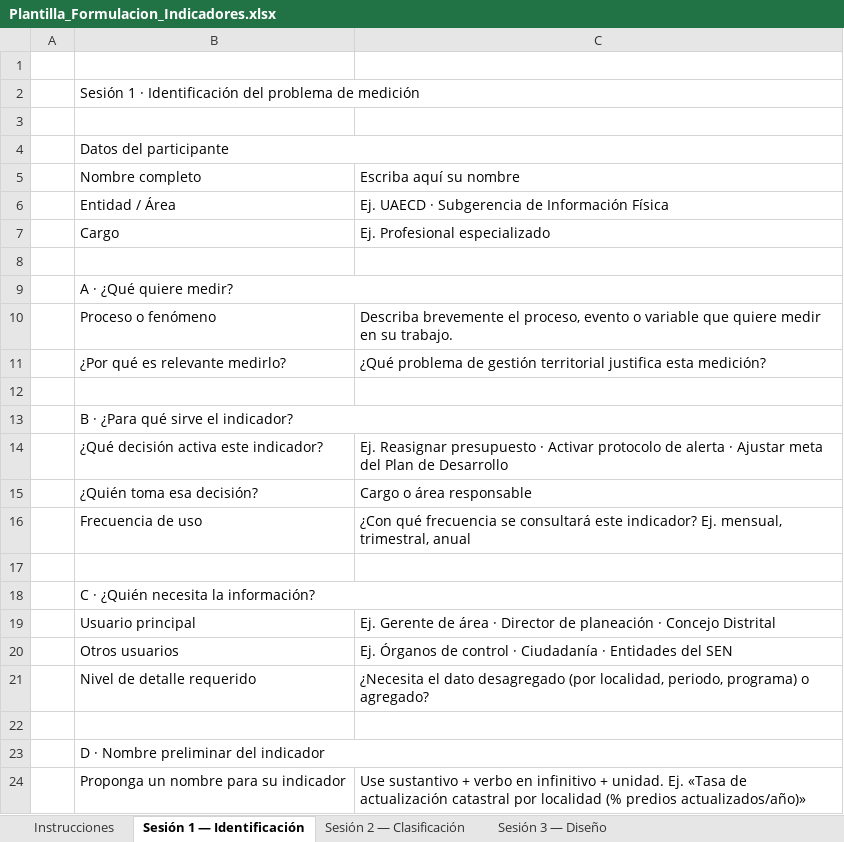
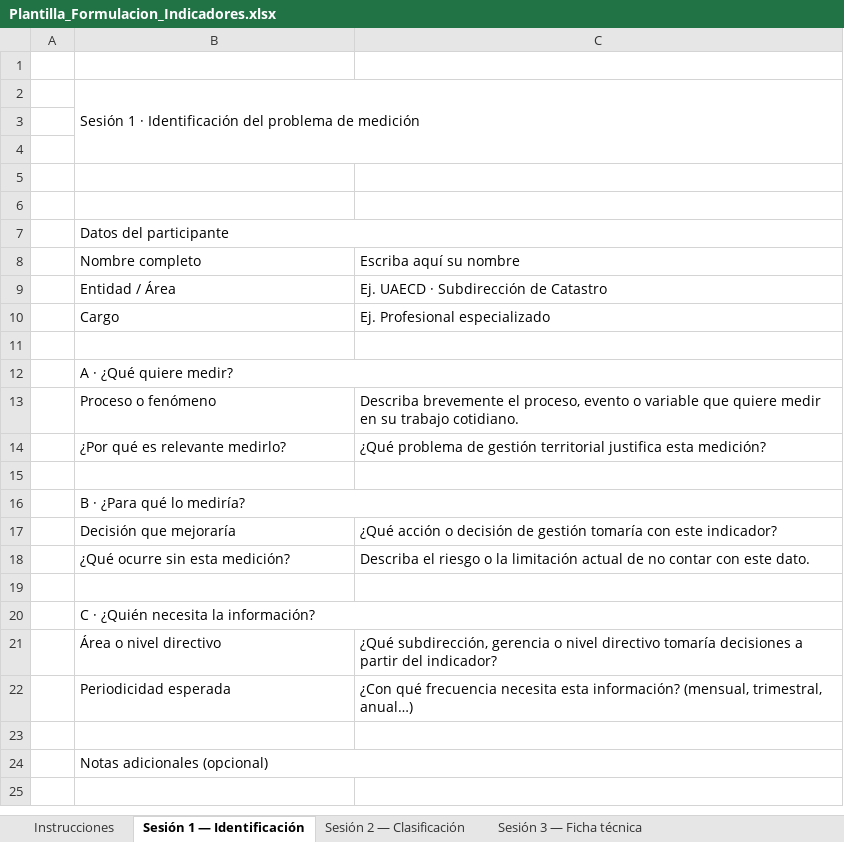
Before and after one commit to idecatablerosstreamlit/Curso_indicadores, an Excel workbook: Plantilla_Formulacion_Indicadores.xlsx, sheet Sesión 1 — Identificación, drawn as a sheet; values as stored, in another font and other column widths than the file's, no cell formats; removed rows and columns are numbered as before the commit, all else as after; the diff names each change by its address in the sheet, - before the commit and + after, or states it on an @@ line.

```diff
--- a/Plantilla_Formulacion_Indicadores.xlsx (sheet Sesión 1 — Identificación)
+++ b/Plantilla_Formulacion_Indicadores.xlsx (sheet Sesión 1 — Identificación)
-sheet tab: Sesión 3 — Diseño
+sheet tab: Sesión 3 — Ficha técnica
-B2:C2 merged
+B2:C4 merged
+row 4: (empty)
+row 5: (empty)
+row 6: (empty)
-C9 (Escriba aquí su nombre): Ej. UAECD · Subgerencia de Información Física
+C9 (Escriba aquí su nombre): Ej. UAECD · Subdirección de Catastro
-C13 (Escriba aquí su nombre): …en su trabajo.
+C13 (Escriba aquí su nombre): …en su trabajo cotidiano.
-B16 (Nombre completo): B · ¿Para qué sirve el indicador?
+B16 (Nombre completo): B · ¿Para qué lo mediría?
-row 14:  | ¿Qué decisión activa este indicador? | Ej. Reasignar presupuesto · Activar protocolo de alerta · Ajustar meta del Plan de Desarrollo
-row 15:  | ¿Quién toma esa decisión? | Cargo o área responsable
-row 16:  | Frecuencia de uso | ¿Con qué frecuencia se consultará este indicador? Ej. mensual, trimestral, anual
+row 17:  | Decisión que mejoraría | ¿Qué acción o decisión de gestión tomaría con este indicador?
+row 18:  | ¿Qué ocurre sin esta medición? | Describa el riesgo o la limitación actual de no contar con este dato.
-row 19:  | Usuario principal | Ej. Gerente de área · Director de planeación · Concejo Distrital
-row 20:  | Otros usuarios | Ej. Órganos de control · Ciudadanía · Entidades del SEN
-row 21:  | Nivel de detalle requerido | ¿Necesita el dato desagregado (por localidad, periodo, programa) o agregado?
+row 21:  | Área o nivel directivo | ¿Qué subdirección, gerencia o nivel directivo tomaría decisiones a partir del indicador?
+row 22:  | Periodicidad esperada | ¿Con qué frecuencia necesita esta información? (mensual, trimestral, anual…)
-B24 (Nombre completo): D · Nombre preliminar del indicador
+B24 (Nombre completo): Notas adicionales (opcional)
-row 24:  | Proponga un nombre para su indicador | Use sustantivo + verbo en infinitivo + unidad. Ej. «Tasa de actualización catastral por localidad (% predios actualizados/año)»
```
Also changed, not shown: sheet Sesión 3 — Ficha técnica, sheet Sesión 2 — Clasificación, sheet Instrucciones, cell formats.
